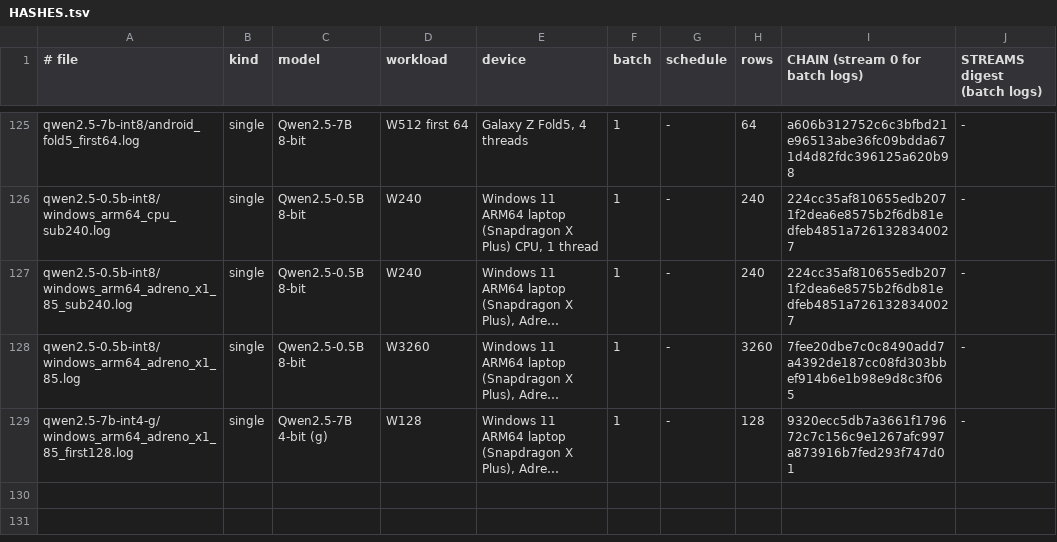
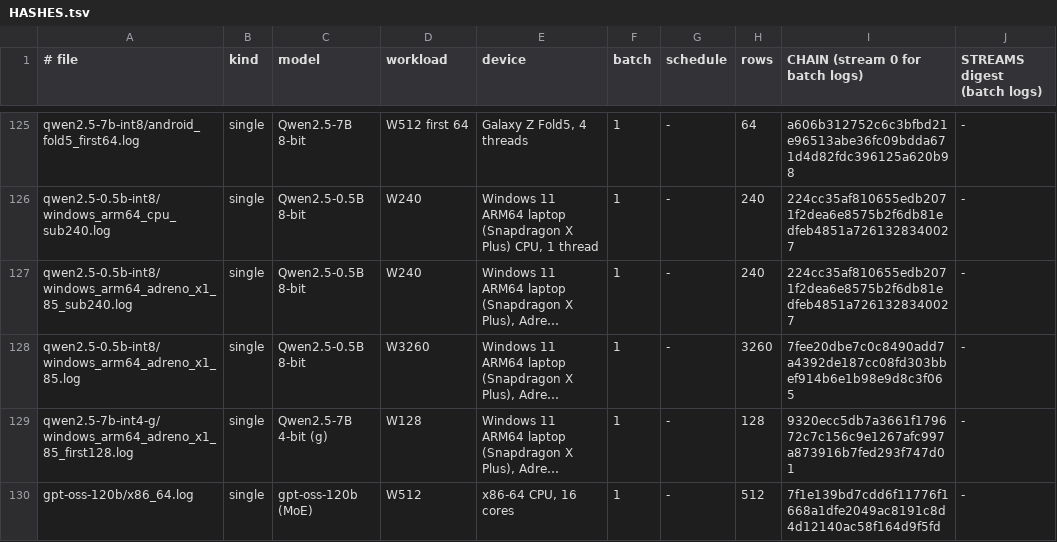
Before and after one commit to idemcore/idemcore-verifier, a TSV file: samples/HASHES.tsv, drawn as a sheet; only a part is shown, gaps mark what is left out; long unchanged cells end in …; the diff names each change by its address in the sheet, - before the commit and + after, or states it on an @@ line.

Commit message:
samples: add gpt-oss-120b x86-64 CPU format v2 log (W512, same CHAIN as H100)

```diff
--- a/samples/HASHES.tsv
+++ b/samples/HASHES.tsv
+row 130: gpt-oss-120b/x86_64.log | single | gpt-oss-120b (MoE) | W512 | x86-64 CPU, 16 cores | 1 | - | 512 | 7f1e139bd7cdd6f11776f1668a1dfe2049ac8191c8d4d12140ac58f164d9f5fd | -
```
Also changed, not shown: samples/PAIRS.tsv, 7 other files.
